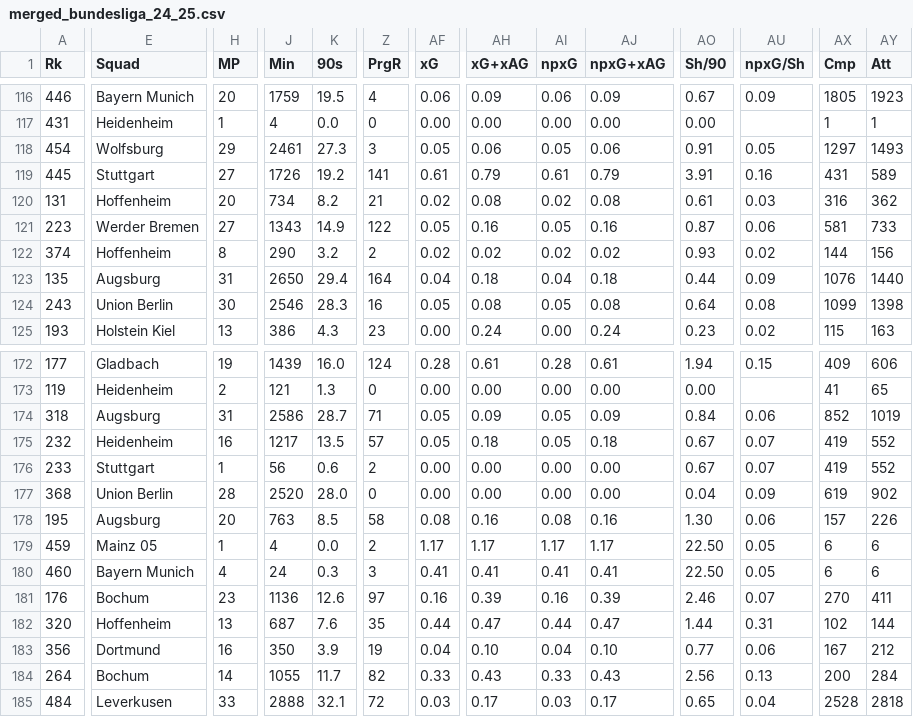
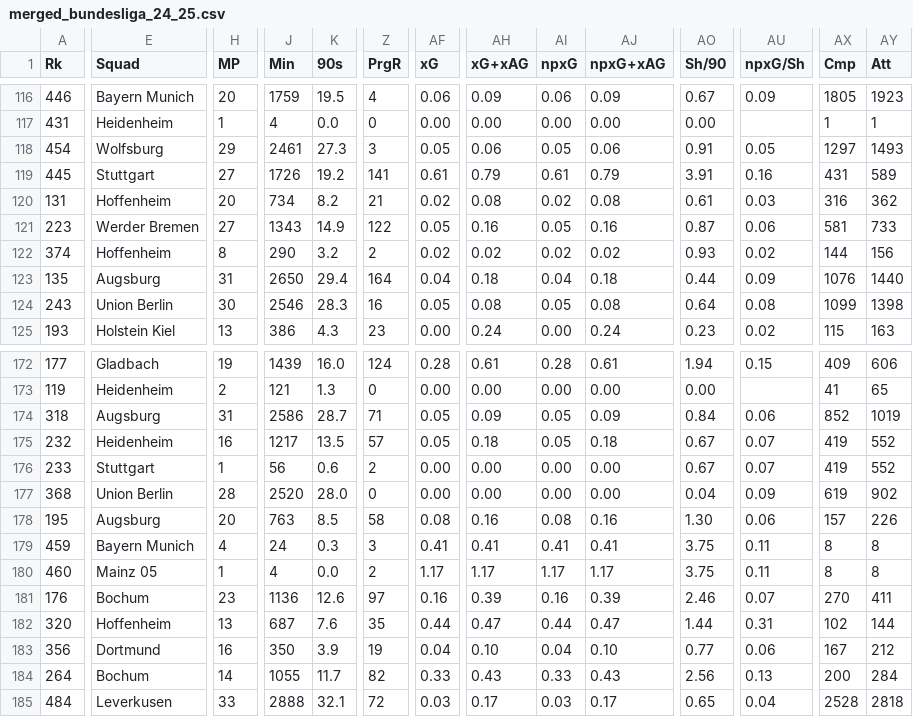
Before and after one commit to NumanBashir/FootballAnalysisData, a CSV file: output/Bundesliga_24_25/merged_bundesliga_24_25.csv, drawn as a sheet; only a part is shown, gaps mark what is left out; the diff covers the shown part only; the diff names each change by its address in the sheet, - before the commit and + after, or states it on an @@ line.

```diff
--- a/output/Bundesliga_24_25/merged_bundesliga_24_25.csv
+++ b/output/Bundesliga_24_25/merged_bundesliga_24_25.csv
-E179 (Squad): Mainz 05
+E179 (Squad): Bayern Munich
-H179 (MP): 1
+H179 (MP): 4
-J179 (Min): 4
+J179 (Min): 24
-K179 (90s): 0.0
+K179 (90s): 0.3
-Z179 (PrgR): 2
+Z179 (PrgR): 3
-AF179 (xG): 1.17
+AF179 (xG): 0.41
-AH179 (xG+xAG): 1.17
+AH179 (xG+xAG): 0.41
-AI179 (npxG): 1.17
+AI179 (npxG): 0.41
-AJ179 (npxG+xAG): 1.17
+AJ179 (npxG+xAG): 0.41
-AO179:AO180 (Sh/90): 22.50
+AO179:AO180 (Sh/90): 3.75
-AU179:AU180 (npxG/Sh): 0.05
+AU179:AU180 (npxG/Sh): 0.11
-AX179:AX180 (Cmp): 6
+AX179:AX180 (Cmp): 8
-AY179:AY180 (Att): 6
+AY179:AY180 (Att): 8
-E180 (Squad): Bayern Munich
+E180 (Squad): Mainz 05
-H180 (MP): 4
+H180 (MP): 1
-J180 (Min): 24
+J180 (Min): 4
-K180 (90s): 0.3
+K180 (90s): 0.0
-Z180 (PrgR): 3
+Z180 (PrgR): 2
-AF180 (xG): 0.41
+AF180 (xG): 1.17
-AH180 (xG+xAG): 0.41
+AH180 (xG+xAG): 1.17
-AI180 (npxG): 0.41
+AI180 (npxG): 1.17
-AJ180 (npxG+xAG): 0.41
+AJ180 (npxG+xAG): 1.17
```
Also changed, not shown: 59 edited cells elsewhere in this file, output/Eredivisie_24_25/merged_eredivisie_24_25.csv, 34 other files.
